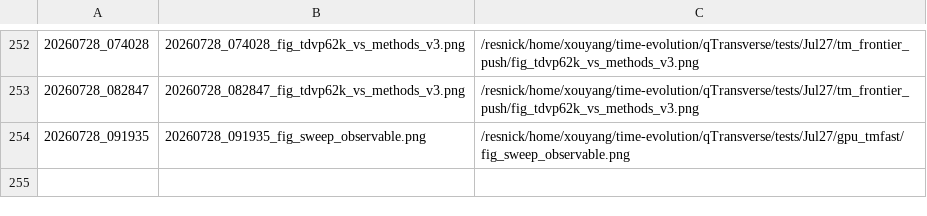
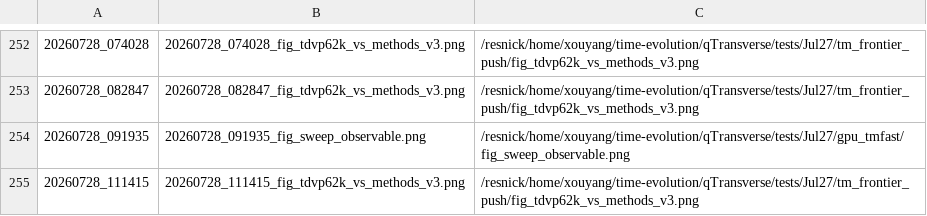
Before and after one commit to Xiaoyu-Ouyang/image-host, a TSV file: MANIFEST.tsv, drawn as a sheet; only a part is shown, gaps mark what is left out.

Commit message:
upload_fig: 20260728_111415 (1 file(s))
20260728_111415_fig_tdvp62k_vs_methods_v3.png <- /resnick/home/xouyang/time-evolution/qTransverse/tests/Jul27/tm_frontier_push/fig_tdvp62k_vs_methods_v3.png

```diff
--- a/MANIFEST.tsv
+++ b/MANIFEST.tsv
@@ -254 +254,2 @@
 20260728_091935	20260728_091935_fig_sweep_observable.png	/resnick/home/xouyang/time-evolution/qTransverse/tests/Jul27/gpu_tmfast/fig_sweep_observable.png
+20260728_111415	20260728_111415_fig_tdvp62k_vs_methods_v3.png	/resnick/home/xouyang/time-evolution/qTransverse/tests/Jul27/tm_frontier_push/fig_tdvp62k_vs_methods_v3.png
```
Also changed, not shown: 1 other file.
